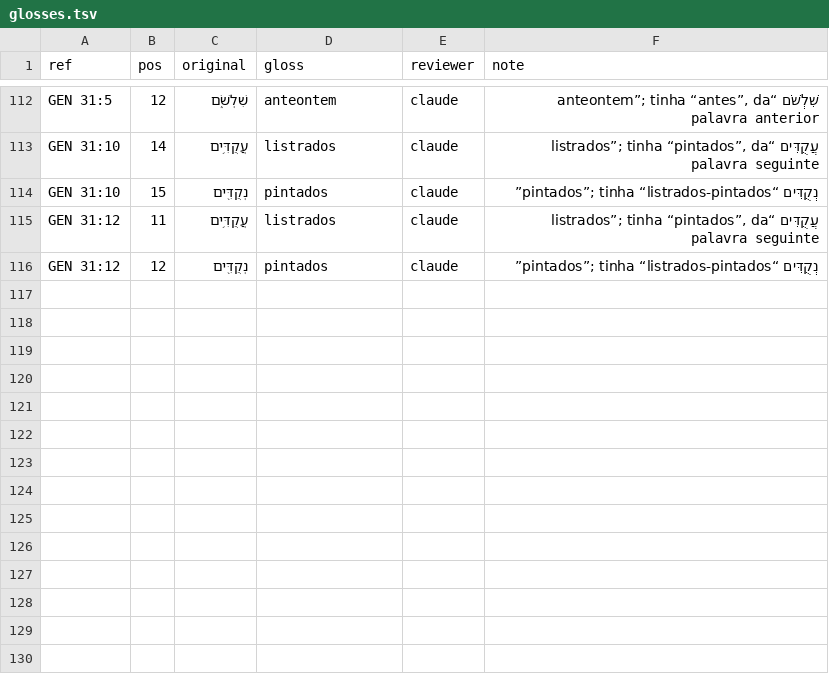
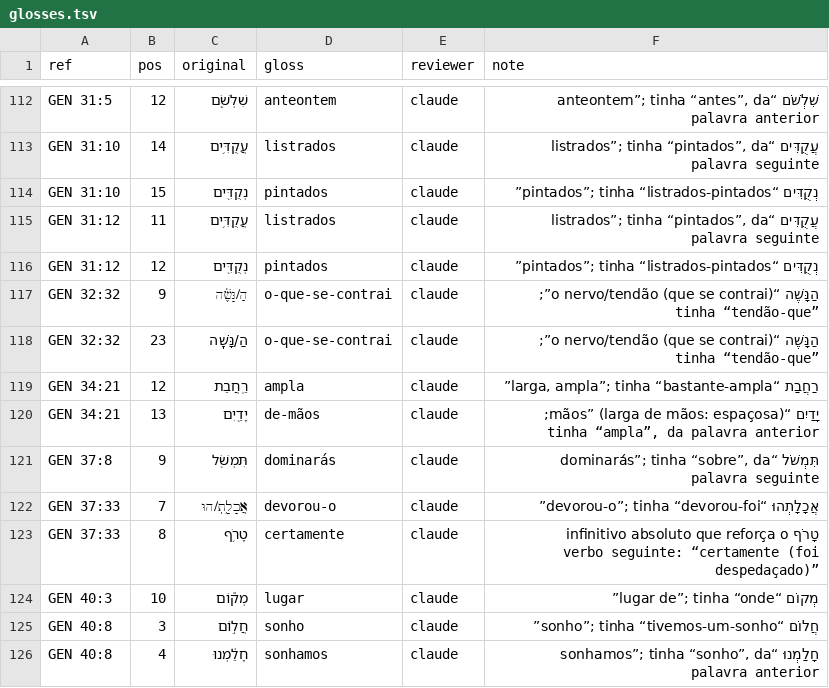
Before and after one commit to josafams/biblia-interlinear, a TSV file: data/corrections/glosses.tsv, drawn as a sheet; only a part is shown, gaps mark what is left out.

```diff
--- a/data/corrections/glosses.tsv
+++ b/data/corrections/glosses.tsv
@@ -116 +116,11 @@ GEN 31:12	11	עֲקֻדִּ֥ים	listrados	claude	עֲקֻדִּים “listrad
 GEN 31:12	12	נְקֻדִּ֖ים	pintados	claude	נְקֻדִּים “pintados”; tinha “listrados-pintados”
+GEN 32:32	9	הַ/נָּשֶׁ֗ה	o-que-se-contrai	claude	הַנָּשֶׁה “o nervo/tendão (que se contrai)”; tinha “tendão-que”
+GEN 32:32	23	הַ/נָּשֶֽׁה	o-que-se-contrai	claude	הַנָּשֶׁה “o nervo/tendão (que se contrai)”; tinha “tendão-que”
+GEN 34:21	12	רַֽחֲבַת	ampla	claude	רַחֲבַת “larga, ampla”; tinha “bastante-ampla”
+GEN 34:21	13	יָדַ֖יִם	de-mãos	claude	יָדַיִם “mãos” (larga de mãos: espaçosa); tinha “ampla”, da palavra anterior
+GEN 37:8	9	תִּמְשֹׁ֖ל	dominarás	claude	תִּמְשֹׁל “dominarás”; tinha “sobre”, da palavra seguinte
+GEN 37:33	7	אֲכָלָ֑תְ/הוּ	devorou-o	claude	אֲכָלָתְהוּ “devorou-o”; tinha “devorou-foi”
+GEN 37:33	8	טָרֹ֥ף	certamente	claude	טָרֹף infinitivo absoluto que reforça o verbo seguinte: “certamente (foi despedaçado)”
+GEN 40:3	10	מְק֕וֹם	lugar	claude	מְקוֹם “lugar de”; tinha “onde”
+GEN 40:8	3	חֲל֣וֹם	sonho	claude	חֲלוֹם “sonho”; tinha “tivemos-um-sonho”
+GEN 40:8	4	חָלַ֔מְנוּ	sonhamos	claude	חָלַמְנוּ “sonhamos”; tinha “sonho”, da palavra anterior
```
Also changed, not shown: 1 other file.
